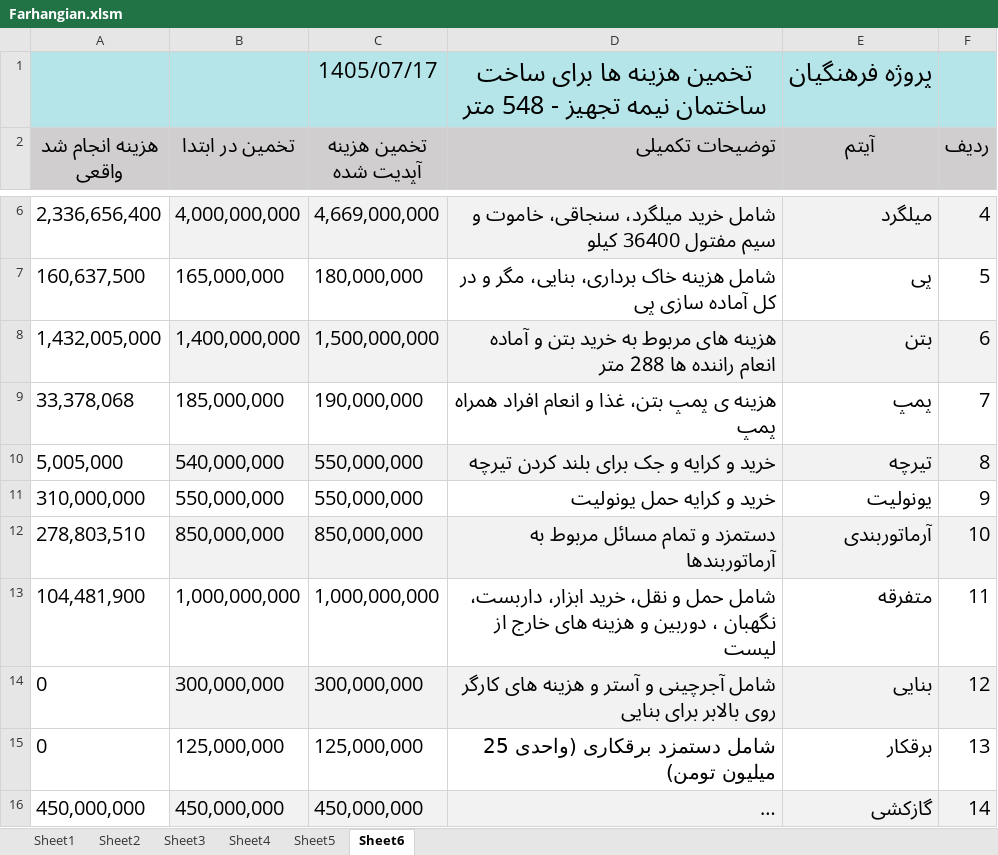
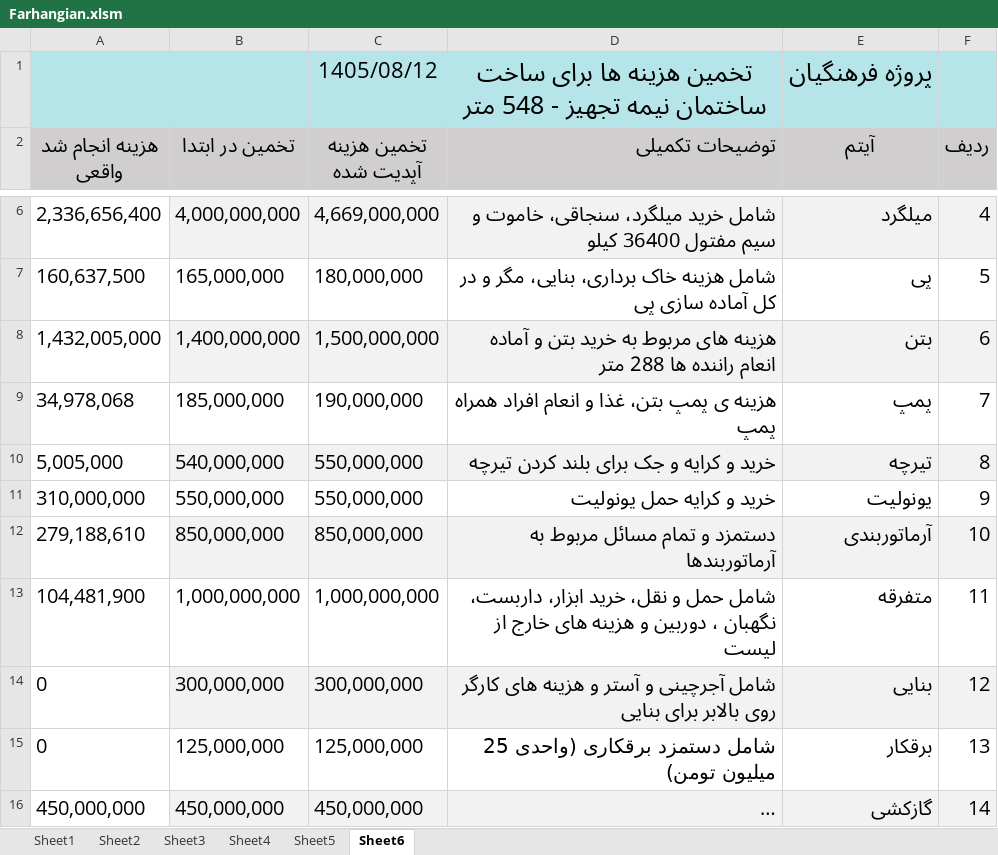
Before and after one commit to mostafavim1990/sadabad-team, an Excel workbook: report/farhangian/Farhangian.xlsm, sheet Sheet6, drawn as a sheet; only a part is shown, gaps mark what is left out; long unchanged cells end in …; values as stored, in another font and other column widths than the file's, no borders; the diff covers the shown part only; the diff names each change by its address in the sheet, - before the commit and + after, or states it on an @@ line.

```diff
--- a/report/farhangian/Farhangian.xlsm (sheet Sheet6)
+++ b/report/farhangian/Farhangian.xlsm (sheet Sheet6)
-C1 (تخمین هزینه آپدیت شده): 1405/07/17
+C1 (تخمین هزینه آپدیت شده): 1405/08/12
-A9 (هزینه انجام شد واقعی): 33,378,068
+A9 (هزینه انجام شد واقعی): 34,978,068
-A12 (هزینه انجام شد واقعی): 278,803,510
+A12 (هزینه انجام شد واقعی): 279,188,610
```
Also changed, not shown: 3 added rows, 3 removed rows and 2 edited cells elsewhere in this sheet, sheet Sheet1, charts or pictures, report/besharati/Besharati.xlsm, report/chitsazi/Chitsazi.xlsm, 4 other files.
